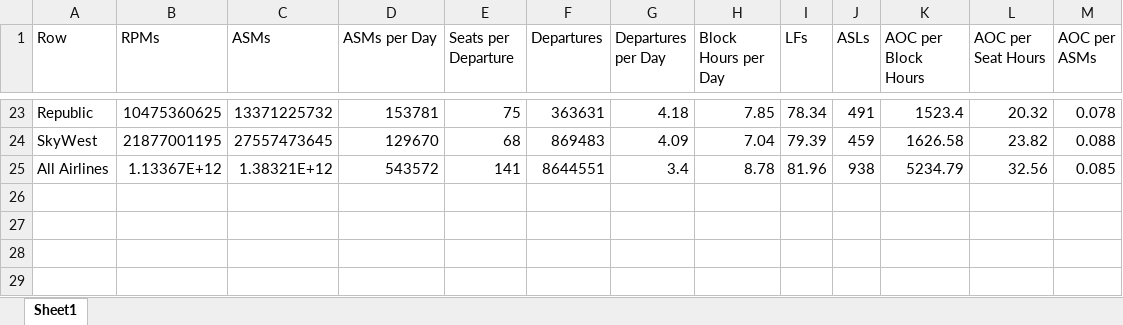
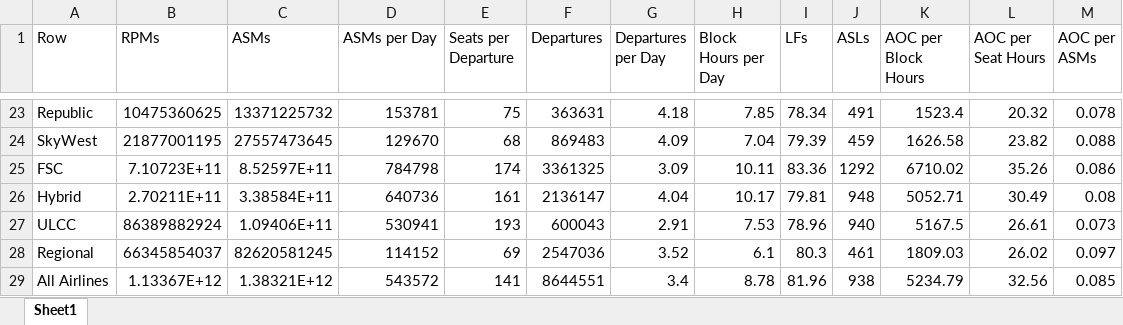
Before and after one commit to andyeske/Airline-Data-Analysis-Tools, an Excel workbook: Output Data Tables/APAT Outputs/Aggregated Tables/2025/Airline_Cumulative_Statistics_2025.xlsx, sheet Sheet1, drawn as a sheet; only a part is shown, gaps mark what is left out; values as stored, in another font and other column widths than the file's, no borders; the diff names each change by its address in the sheet, - before the commit and + after, or states it on an @@ line.

```diff
--- a/Output Data Tables/APAT Outputs/Aggregated Tables/2025/Airline_Cumulative_Statistics_2025.xlsx (sheet Sheet1)
+++ b/Output Data Tables/APAT Outputs/Aggregated Tables/2025/Airline_Cumulative_Statistics_2025.xlsx (sheet Sheet1)
+row 25: FSC | 7.10723E+11 | 8.52597E+11 | 784798 | 174 | 3361325 | 3.09 | 10.11 | 83.36 | 1292 | 6710.02 | 35.26 | 0.086
+row 26: Hybrid | 2.70211E+11 | 3.38584E+11 | 640736 | 161 | 2136147 | 4.04 | 10.17 | 79.81 | 948 | 5052.71 | 30.49 | 0.08
+row 27: ULCC | 86389882924 | 1.09406E+11 | 530941 | 193 | 600043 | 2.91 | 7.53 | 78.96 | 940 | 5167.5 | 26.61 | 0.073
+row 28: Regional | 66345854037 | 82620581245 | 114152 | 69 | 2547036 | 3.52 | 6.1 | 80.3 | 461 | 1809.03 | 26.02 | 0.097
```
Also changed, not shown: Output Data Tables/APAT Outputs/Aggregated Tables/2025/Aircraft_Cumulative_Statistics_2025.xlsx.
